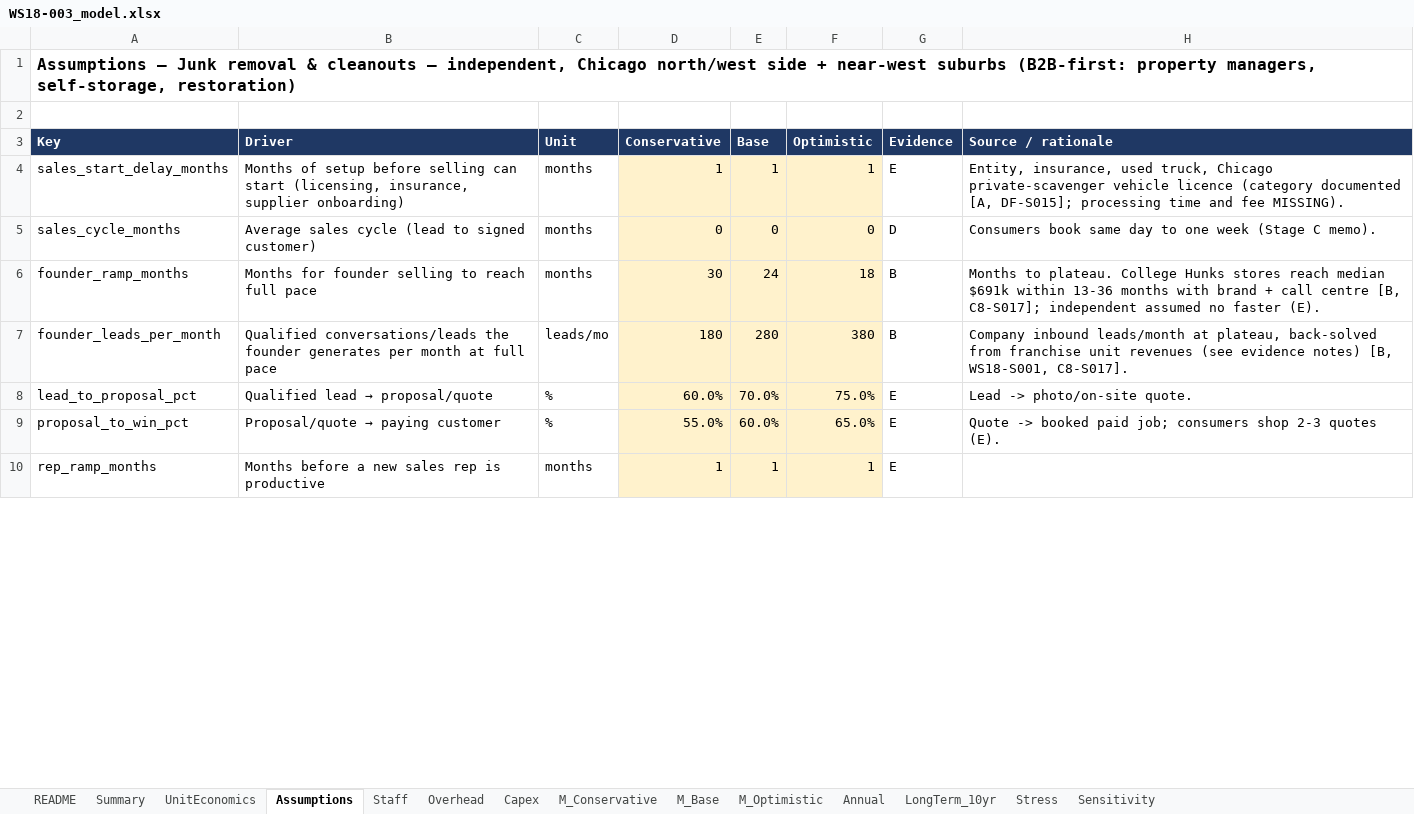
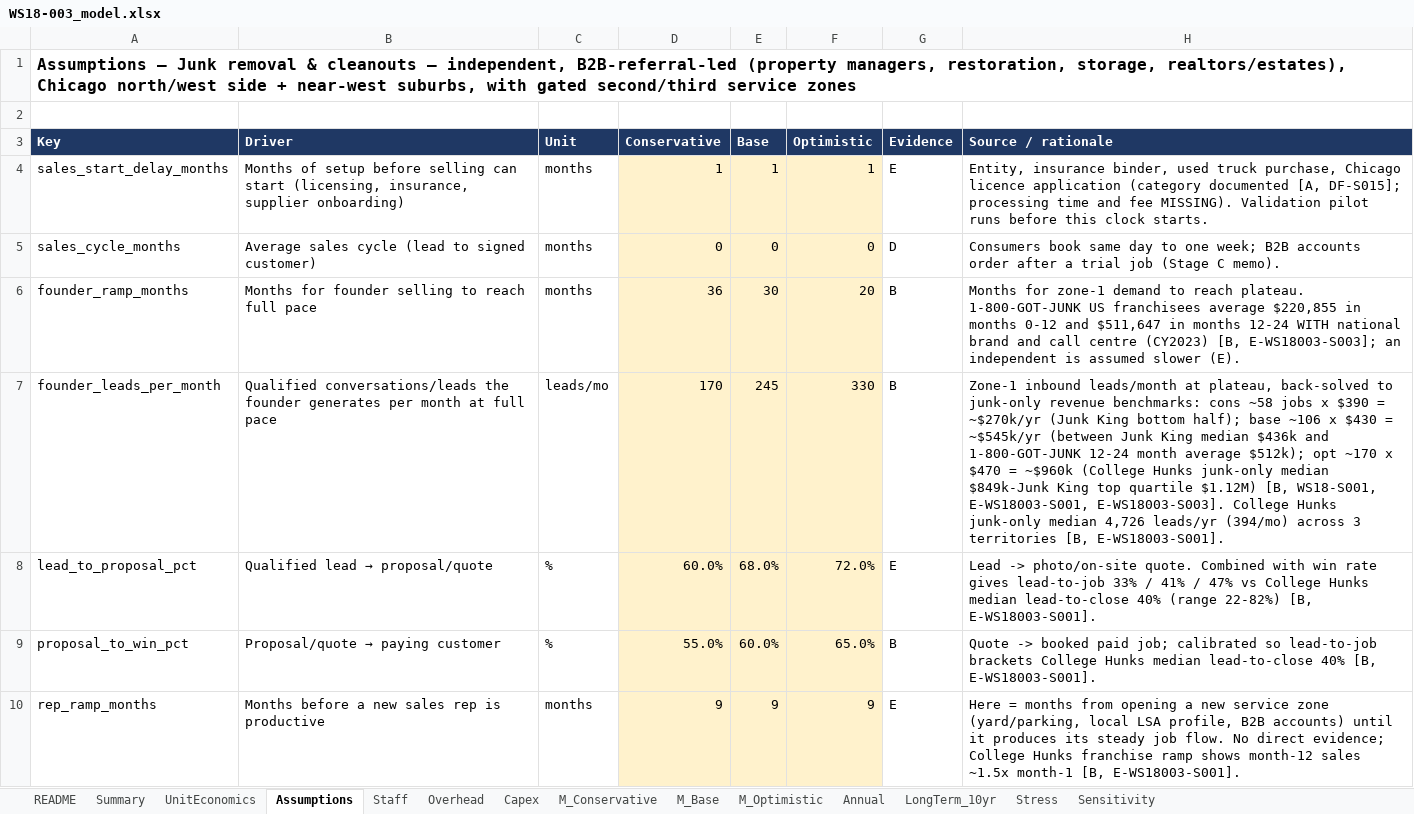
Before and after one commit to arnavhiteshpatel-cloud/playground, an Excel workbook: project-atlas/08_financial_models/WS18-003_model.xlsx, sheet Assumptions, drawn as a sheet; only a part is shown; values as stored, in another font and other column widths than the file's, no borders; the diff covers the shown part only; the diff names each change by its address in the sheet, - before the commit and + after, or states it on an @@ line.

```diff
--- a/project-atlas/08_financial_models/WS18-003_model.xlsx (sheet Assumptions)
+++ b/project-atlas/08_financial_models/WS18-003_model.xlsx (sheet Assumptions)
-A1 (Key): …— independent, Chicago north/west side + near-west suburbs (B2B-first: property managers, self-storage, restoration)
+A1 (Key): …— independent, B2B-referral-led (property managers, restoration, storage, realtors/estates), Chicago north/west side + near-west suburbs, with gated second/third service zones
-H4 (Source / rationale): Entity, insurance, used truck, Chicago private-scavenger vehicle licence (category documented [A, DF-S015]; processing time and fee MISSING).
+H4 (Source / rationale): Entity, insurance binder, used truck purchase, Chicago licence application (category documented [A, DF-S015]; processing time and fee MISSING). Validation pilot runs before this clock starts.
-H5 (Source / rationale): …to one week (Stage C…
+H5 (Source / rationale): …to one week; B2B accounts order after a trial job (Stage C…
-D6 (Conservative): 30
+D6 (Conservative): 36
-E6 (Base): 24
+E6 (Base): 30
-F6 (Optimistic): 18
+F6 (Optimistic): 20
-H6 (Source / rationale): Months to plateau. College Hunks stores reach median $691k within 13-36 months with brand + call centre [B, C8-S017]; independent assumed no faster (E).
+H6 (Source / rationale): Months for zone-1 demand to reach plateau. 1-800-GOT-JUNK US franchisees average $220,855 in months 0-12 and $511,647 in months 12-24 WITH national brand and call centre (CY2023) [B, E-WS18003-S003]; an independent is assumed slower (E).
-D7 (Conservative): 180
+D7 (Conservative): 170
-E7 (Base): 280
+E7 (Base): 245
-F7 (Optimistic): 380
+F7 (Optimistic): 330
-H7 (Source / rationale): Company inbound leads/month at plateau, back-solved from franchise unit revenues (see evidence notes) [B, WS18-S001, C8-S017].
+H7 (Source / rationale): Zone-1 inbound leads/month at plateau, back-solved to junk-only revenue benchmarks: cons ~58 jobs x $390 = ~$270k/yr (Junk King bottom half); base ~106 x $430 = ~$545k/yr (between Junk King median $436k and 1-800-GOT-JUNK 12-24 month average $512k); opt ~170 x $470 = ~$960k (College Hunks junk-only median $849k-Junk King top quartile $1.12M) [B, WS18-S001, E-WS18003-S001, E-WS18003-S003]. College Hunks junk-only median 4,726 leads/yr (394/mo) across 3 territories [B, E-WS18003-S001].
-E8 (Base): 70.0%
+E8 (Base): 68.0%
-F8 (Optimistic): 75.0%
+F8 (Optimistic): 72.0%
-H8 (Source / rationale): …photo/on-site quote.
+H8 (Source / rationale): …photo/on-site quote. Combined with win rate gives lead-to-job 33% / 41% / 47% vs College Hunks median lead-to-close 40% (range 22-82%) [B, E-WS18003-S001].
-G9 (Evidence): E
+G9 (Evidence): B
-H9 (Source / rationale): …paid job; consumers shop 2-3 quotes (E).
+H9 (Source / rationale): …paid job; calibrated so lead-to-job brackets College Hunks median lead-to-close 40% [B, E-WS18003-S001].
-D10 (Conservative): 1
+D10 (Conservative): 9
-E10 (Base): 1
+E10 (Base): 9
-F10 (Optimistic): 1
+F10 (Optimistic): 9
-H10 (Source / rationale): (empty)
+H10 (Source / rationale): Here = months from opening a new service zone (yard/parking, local LSA profile, B2B accounts) until it produces its steady job flow. No direct evidence; College Hunks franchise ramp shows month-12 sales ~1.5x month-1 [B, E-WS18003-S001].
```
Also changed, not shown: 57 edited cells elsewhere in this sheet, sheet M_Base, sheet M_Optimistic, sheet M_Conservative, sheet Annual, sheet Stress, sheet Sensitivity, 6 more sheets, project-atlas/08_financial_models/SYN-001_model.xlsx, project-atlas/08_financial_models/SYN-004_model.xlsx, 30 other files.
